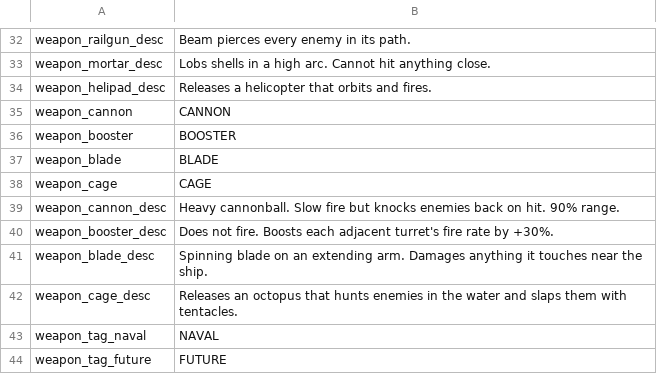
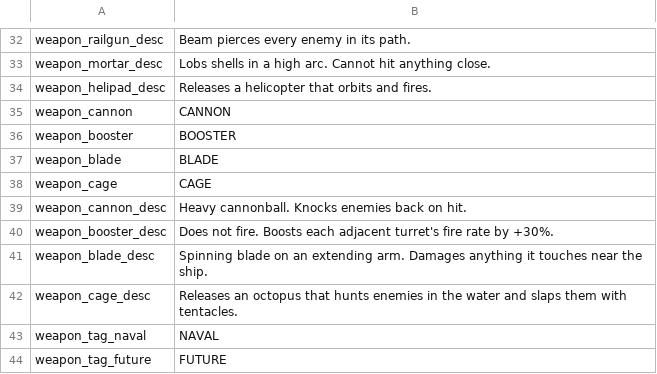
Before and after one commit to matt-neave/ship-corner-game, a CSV file: data/translations.csv, drawn as a sheet; only a part is shown, gaps mark what is left out.

```diff
--- a/data/translations.csv
+++ b/data/translations.csv
@@ -38,3 +38,3 @@ weapon_blade,BLADE
 weapon_cage,CAGE
-weapon_cannon_desc,Heavy cannonball. Slow fire but knocks enemies back on hit. 90% range.
+weapon_cannon_desc,Heavy cannonball. Knocks enemies back on hit.
 weapon_booster_desc,Does not fire. Boosts each adjacent turret's fire rate by +30%.
```
Also changed, not shown: 8 other files.
